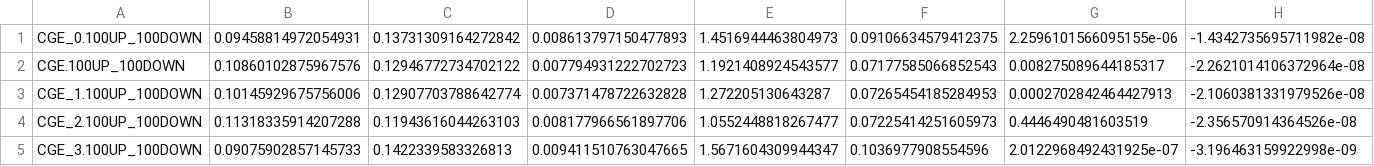
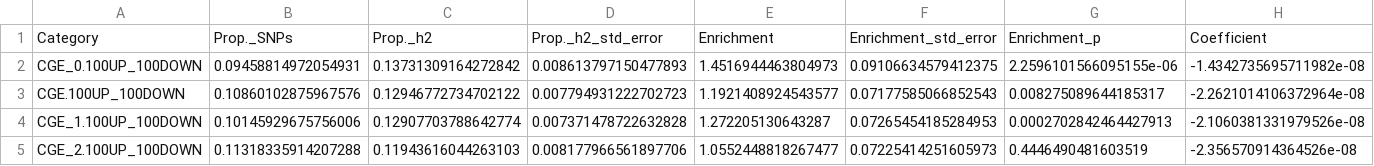
Before and after one commit to Dazcam/cameron_schizophr_bull_2023_snRNAseq, a TSV file: results/04LDSR/part_herit/baseline_v1.2/snRNAseq_LDSR_HEIGHT_baseline.v1.2_summary.tsv, drawn as a sheet; only a part is shown; the shorter side is filled out with more unchanged rows; rows hold the shown columns only; the diff names each change by its address in the sheet, - before the commit and + after, or states it on an @@ line.

Commit message:
Add header to summary  output files

```diff
--- a/results/04LDSR/part_herit/baseline_v1.2/snRNAseq_LDSR_HEIGHT_baseline.v1.2_summary.tsv
+++ b/results/04LDSR/part_herit/baseline_v1.2/snRNAseq_LDSR_HEIGHT_baseline.v1.2_summary.tsv
+row 1: Category | Prop._SNPs | Prop._h2 | Prop._h2_std_error | Enrichment | Enrichment_std_error | Enrichment_p | Coefficient
```
Also changed, not shown: results/04LDSR/part_herit/baseline_v1.2/snRNAseq_LDSR_SCZ_baseline.v1.2_summary.tsv.
